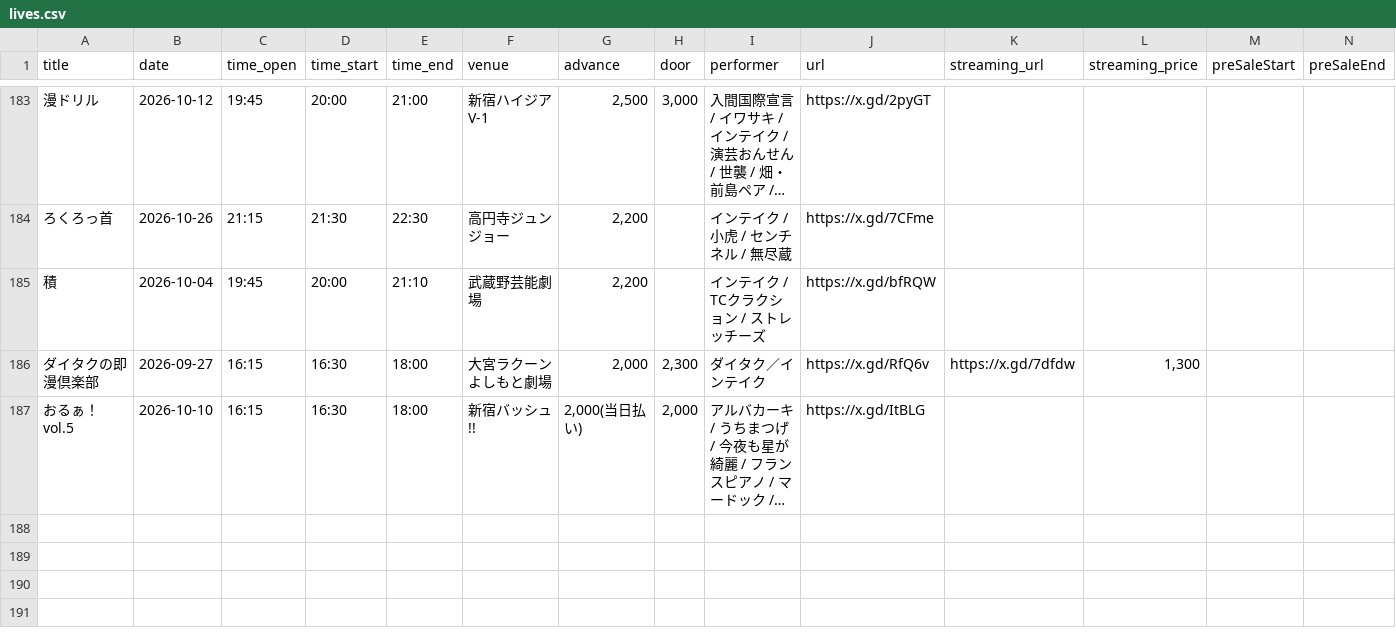
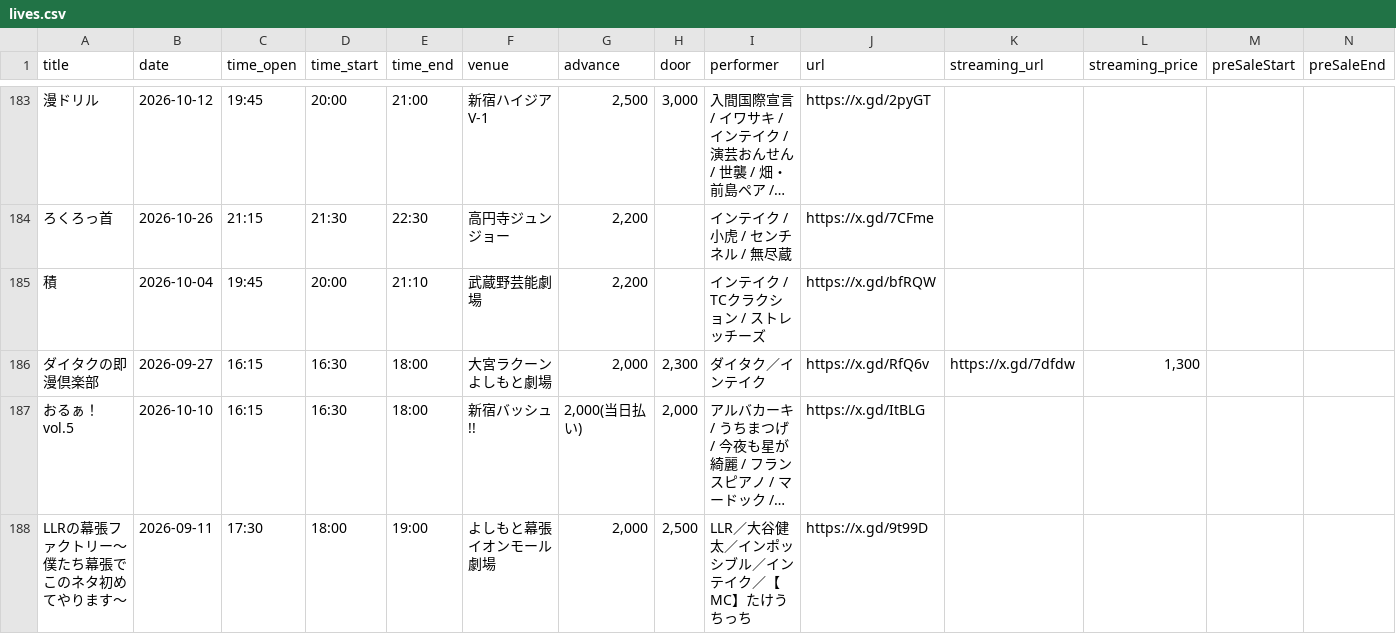
Before and after one commit to unofficial-info/intake_information, a CSV file: arrange/lives.csv, drawn as a sheet; only a part is shown, gaps mark what is left out; long unchanged cells end in …; rows hold the shown columns only; the diff names each change by its address in the sheet, - before the commit and + after, or states it on an @@ line.

```diff
--- a/arrange/lives.csv
+++ b/arrange/lives.csv
+row 188: LLRの幕張ファクトリー～僕たち幕張でこのネタ初めてやります～ | 2026-09-11 | 17:30 | 18:00 | 19:00 | よしもと幕張イオンモール劇場 | 2,000 | 2,500 | LLR／大谷健太／インポッシブル／インテイク／【MC】たけうちっち | https://x.gd/9t99D
```
Also changed, not shown: 5 other files.
